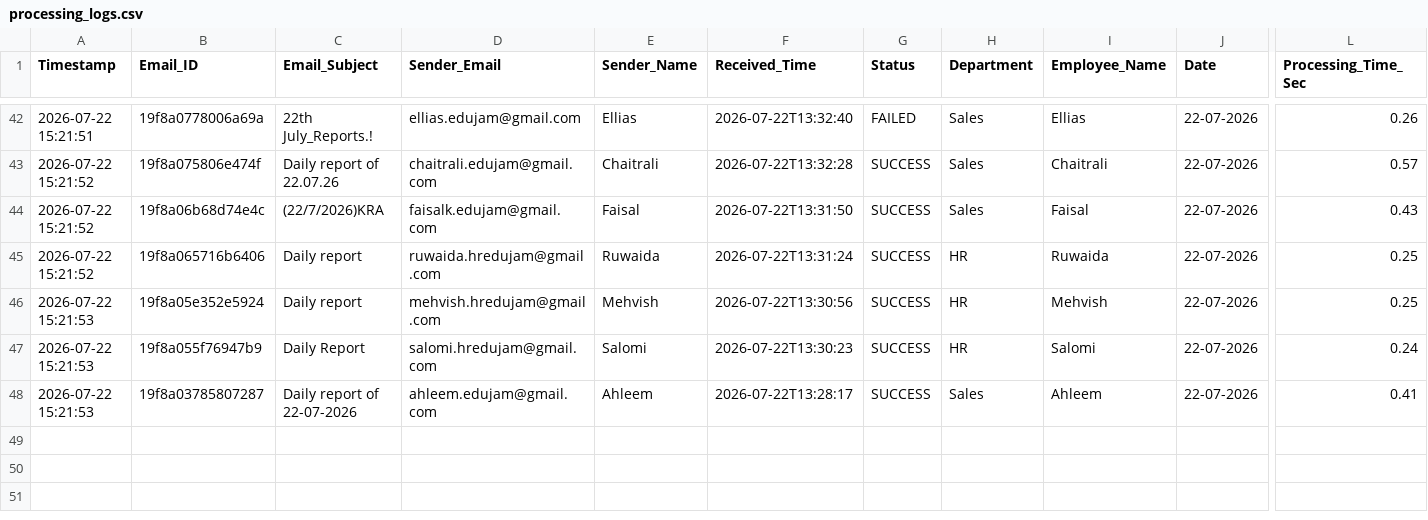
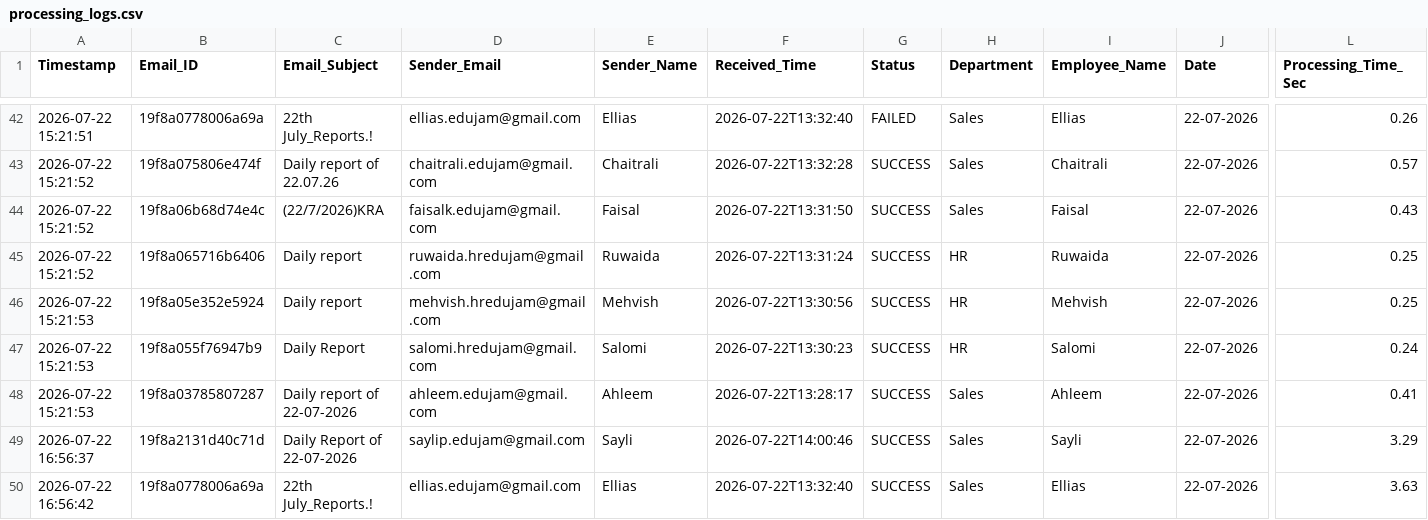
Before and after one commit to Hardik0241/Report_Automation, a CSV file: Working_Report_Editor/logs/processing_logs.csv, drawn as a sheet; only a part is shown, gaps mark what is left out; rows hold the shown columns only; the diff names each change by its address in the sheet, - before the commit and + after, or states it on an @@ line.

```diff
--- a/Working_Report_Editor/logs/processing_logs.csv
+++ b/Working_Report_Editor/logs/processing_logs.csv
+row 49: 2026-07-22 16:56:37 | 19f8a2131d40c71d | Daily Report of 22-07-2026 | saylip.edujam@gmail.com | Sayli | 2026-07-22T14:00:46 | SUCCESS | Sales | Sayli | 22-07-2026 | 3.29
+row 50: 2026-07-22 16:56:42 | 19f8a0778006a69a | 22th July_Reports.! | ellias.edujam@gmail.com | Ellias | 2026-07-22T13:32:40 | SUCCESS | Sales | Ellias | 22-07-2026 | 3.63
```
